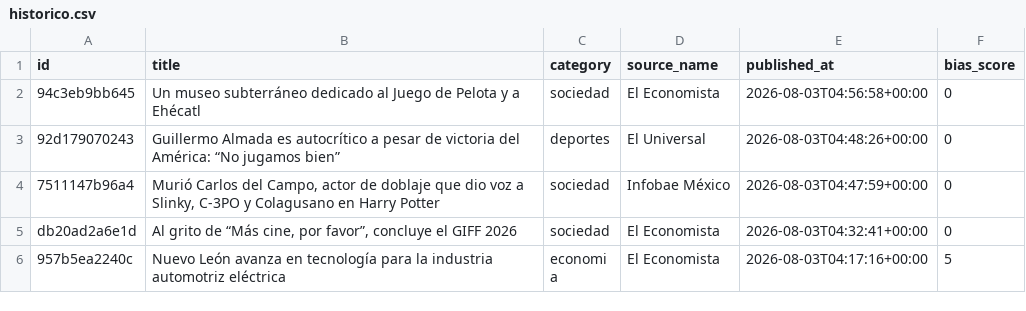
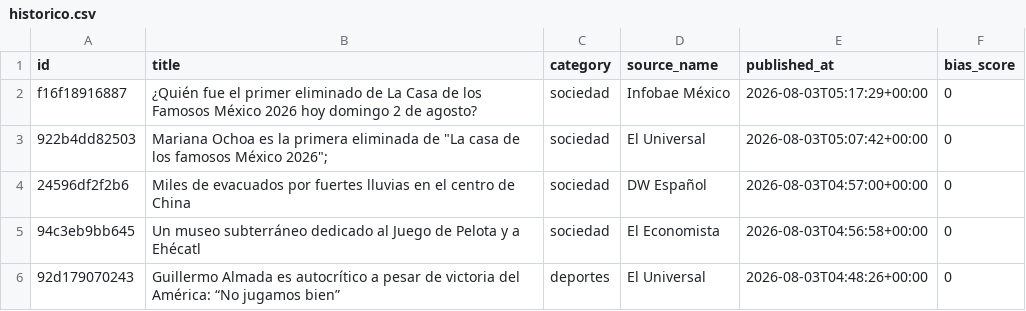
Before and after one commit to Marianomrz/ContextoWeb, a CSV file: historico.csv, drawn as a sheet; only a part is shown; the shorter side is filled out with more unchanged rows; the diff names each change by its address in the sheet, - before the commit and + after, or states it on an @@ line.

```diff
--- a/historico.csv
+++ b/historico.csv
+row 2: f16f18916887 | ¿Quién fue el primer eliminado de La Casa de los Famosos México 2026 hoy domingo 2 de agosto? | sociedad | Infobae México | 2026-08-03T05:17:29+00:00 | 0
+row 3: 922b4dd82503 | Mariana Ochoa es la primera eliminada de "La casa de los famosos México 2026"; | sociedad | El Universal | 2026-08-03T05:07:42+00:00 | 0
+row 4: 24596df2f2b6 | Miles de evacuados por fuertes lluvias en el centro de China | sociedad | DW Español | 2026-08-03T04:57:00+00:00 | 0
```
Also changed, not shown: 13 other files.
